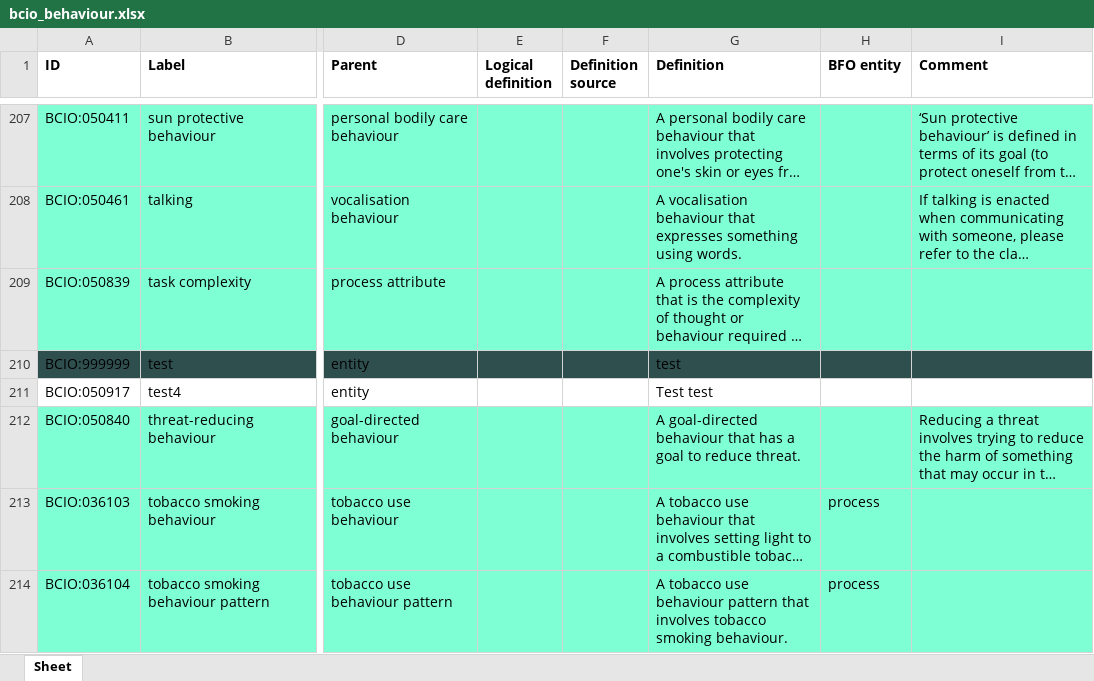
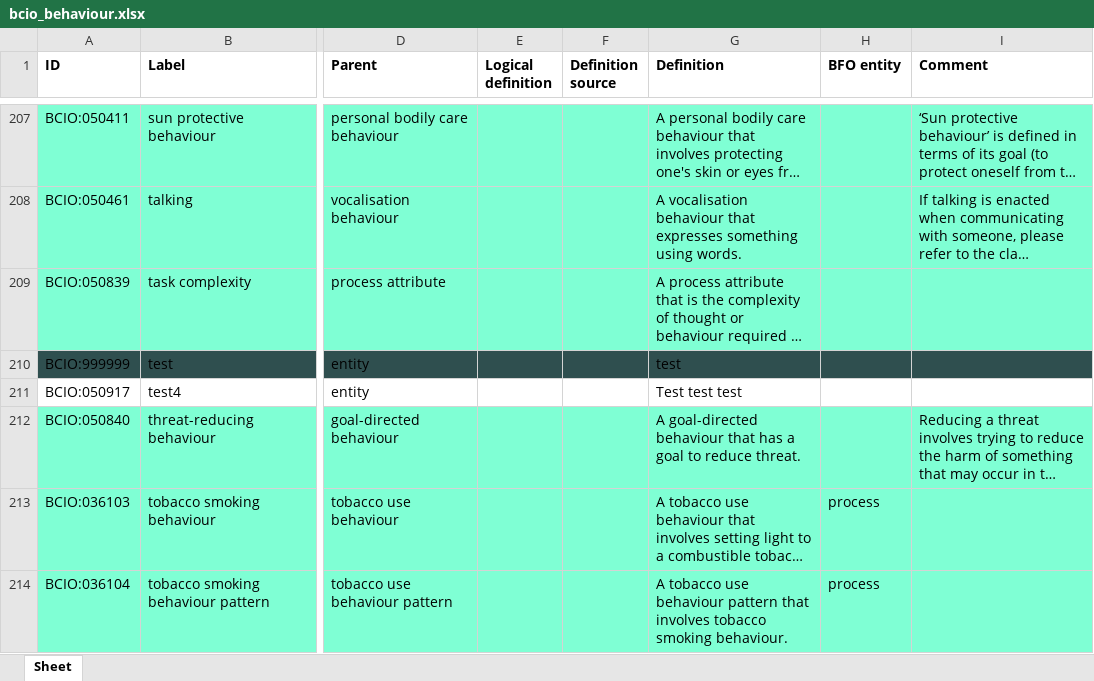
Before and after one commit to b-gehrke/BCIO, an Excel workbook: Behaviour/bcio_behaviour.xlsx, sheet Sheet, drawn as a sheet; only a part is shown, gaps mark what is left out; long unchanged cells end in …; values as stored, in another font and other column widths than the file's, no borders; the diff names each change by its address in the sheet, - before the commit and + after, or states it on an @@ line.

Commit message:
Updating bcio_behaviour.xlsx

```diff
--- a/Behaviour/bcio_behaviour.xlsx (sheet Sheet)
+++ b/Behaviour/bcio_behaviour.xlsx (sheet Sheet)
-G211 (Definition): Test test
+G211 (Definition): Test test test
```
